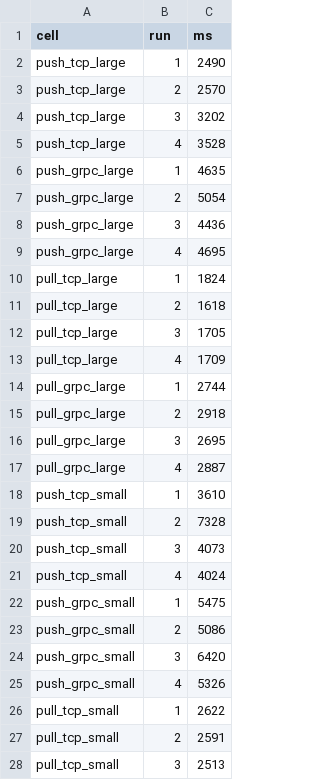
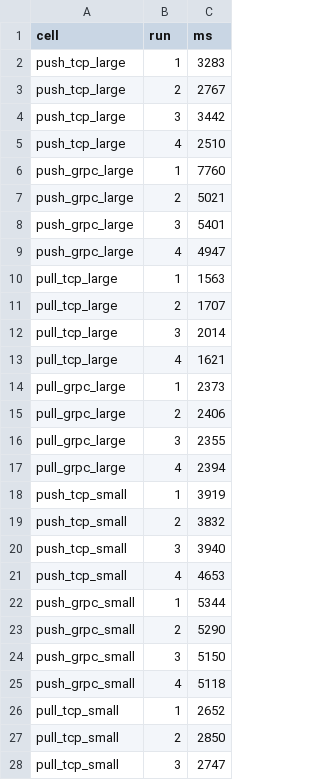
Before and after one commit to roethlar/Blit, a CSV file: docs/bench/otp2-baseline-2026-07-10/runs.csv, drawn as a sheet; only a part is shown; the diff covers the shown part only.

```diff
--- a/docs/bench/otp2-baseline-2026-07-10/runs.csv
+++ b/docs/bench/otp2-baseline-2026-07-10/runs.csv
@@ -1,28 +1,28 @@
 cell,run,ms
-push_tcp_large,1,2490
-push_tcp_large,2,2570
-push_tcp_large,3,3202
-push_tcp_large,4,3528
-push_grpc_large,1,4635
-push_grpc_large,2,5054
-push_grpc_large,3,4436
-push_grpc_large,4,4695
-pull_tcp_large,1,1824
-pull_tcp_large,2,1618
-pull_tcp_large,3,1705
-pull_tcp_large,4,1709
-pull_grpc_large,1,2744
-pull_grpc_large,2,2918
-pull_grpc_large,3,2695
-pull_grpc_large,4,2887
-push_tcp_small,1,3610
-push_tcp_small,2,7328
-push_tcp_small,3,4073
-push_tcp_small,4,4024
-push_grpc_small,1,5475
-push_grpc_small,2,5086
-push_grpc_small,3,6420
-push_grpc_small,4,5326
-pull_tcp_small,1,2622
-pull_tcp_small,2,2591
-pull_tcp_small,3,2513
+push_tcp_large,1,3283
+push_tcp_large,2,2767
+push_tcp_large,3,3442
+push_tcp_large,4,2510
+push_grpc_large,1,7760
+push_grpc_large,2,5021
+push_grpc_large,3,5401
+push_grpc_large,4,4947
+pull_tcp_large,1,1563
+pull_tcp_large,2,1707
+pull_tcp_large,3,2014
+pull_tcp_large,4,1621
+pull_grpc_large,1,2373
+pull_grpc_large,2,2406
+pull_grpc_large,3,2355
+pull_grpc_large,4,2394
+push_tcp_small,1,3919
+push_tcp_small,2,3832
+push_tcp_small,3,3940
+push_tcp_small,4,4653
+push_grpc_small,1,5344
+push_grpc_small,2,5290
+push_grpc_small,3,5150
+push_grpc_small,4,5118
+pull_tcp_small,1,2652
+pull_tcp_small,2,2850
+pull_tcp_small,3,2747
```
Also changed, not shown: 21 edited cells elsewhere in this file, docs/bench/otp2-baseline-2026-07-10/summary.csv, 9 other files.
